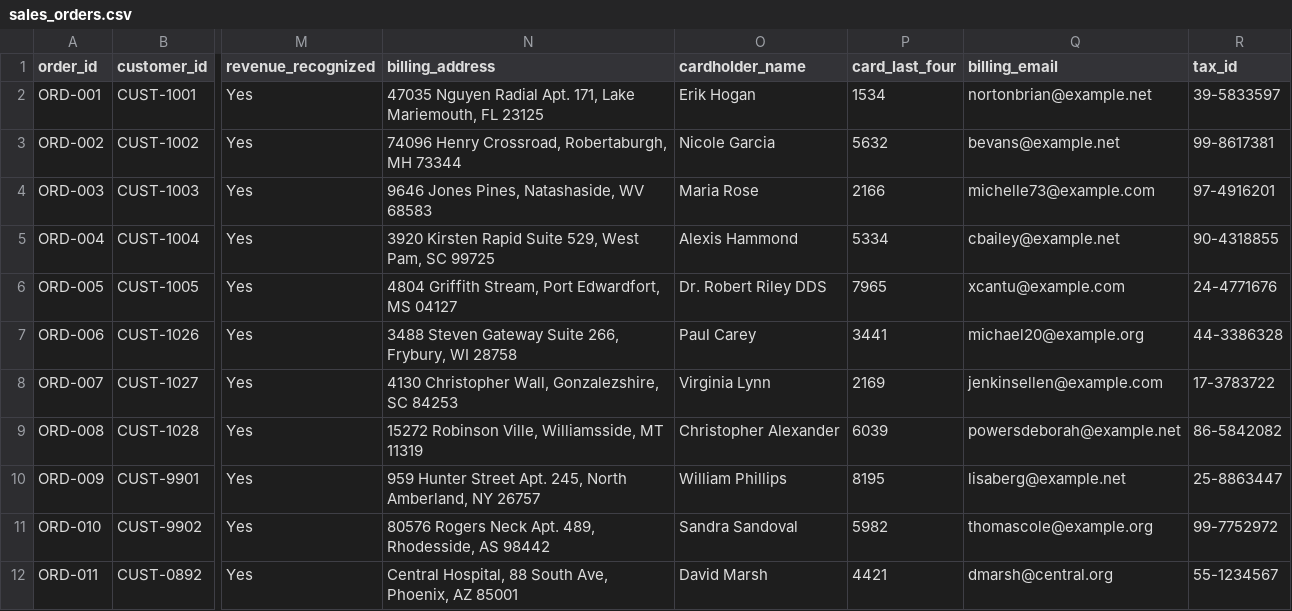
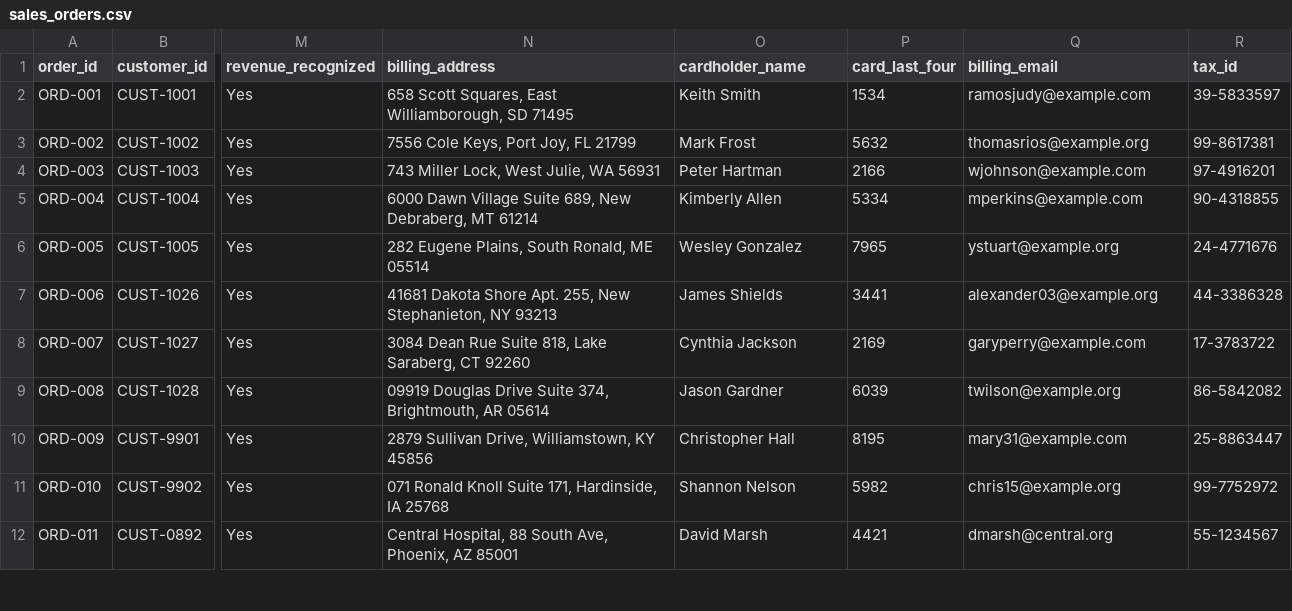
Before and after one commit to adminaffine/Bioventus-MockUp, a CSV file: backend/data/csv/sales_orders.csv, drawn as a sheet; only a part is shown, gaps mark what is left out; the diff covers the shown part only; the diff names each change by its address in the sheet, - before the commit and + after, or states it on an @@ line.

```diff
--- a/backend/data/csv/sales_orders.csv
+++ b/backend/data/csv/sales_orders.csv
-N2 (billing_address): 47035 Nguyen Radial Apt. 171, Lake Mariemouth, FL 23125
+N2 (billing_address): 658 Scott Squares, East Williamborough, SD 71495
-O2 (cardholder_name): Erik Hogan
+O2 (cardholder_name): Keith Smith
-Q2 (billing_email): nortonbrian@example.net
+Q2 (billing_email): ramosjudy@example.com
-N3 (billing_address): 74096 Henry Crossroad, Robertaburgh, MH 73344
+N3 (billing_address): 7556 Cole Keys, Port Joy, FL 21799
-O3 (cardholder_name): Nicole Garcia
+O3 (cardholder_name): Mark Frost
-Q3 (billing_email): bevans@example.net
+Q3 (billing_email): thomasrios@example.org
-N4 (billing_address): 9646 Jones Pines, Natashaside, WV 68583
+N4 (billing_address): 743 Miller Lock, West Julie, WA 56931
-O4 (cardholder_name): Maria Rose
+O4 (cardholder_name): Peter Hartman
-Q4 (billing_email): michelle73@example.com
+Q4 (billing_email): wjohnson@example.com
-N5 (billing_address): 3920 Kirsten Rapid Suite 529, West Pam, SC 99725
+N5 (billing_address): 6000 Dawn Village Suite 689, New Debraberg, MT 61214
-O5 (cardholder_name): Alexis Hammond
+O5 (cardholder_name): Kimberly Allen
-Q5 (billing_email): cbailey@example.net
+Q5 (billing_email): mperkins@example.com
-N6 (billing_address): 4804 Griffith Stream, Port Edwardfort, MS 04127
+N6 (billing_address): 282 Eugene Plains, South Ronald, ME 05514
-O6 (cardholder_name): Dr. Robert Riley DDS
+O6 (cardholder_name): Wesley Gonzalez
-Q6 (billing_email): xcantu@example.com
+Q6 (billing_email): ystuart@example.org
-N7 (billing_address): 3488 Steven Gateway Suite 266, Frybury, WI 28758
+N7 (billing_address): 41681 Dakota Shore Apt. 255, New Stephanieton, NY 93213
-O7 (cardholder_name): Paul Carey
+O7 (cardholder_name): James Shields
-Q7 (billing_email): michael20@example.org
+Q7 (billing_email): alexander03@example.org
-N8 (billing_address): 4130 Christopher Wall, Gonzalezshire, SC 84253
+N8 (billing_address): 3084 Dean Rue Suite 818, Lake Saraberg, CT 92260
-O8 (cardholder_name): Virginia Lynn
+O8 (cardholder_name): Cynthia Jackson
-Q8 (billing_email): jenkinsellen@example.com
+Q8 (billing_email): garyperry@example.com
-N9 (billing_address): 15272 Robinson Ville, Williamsside, MT 11319
+N9 (billing_address): 09919 Douglas Drive Suite 374, Brightmouth, AR 05614
-O9 (cardholder_name): Christopher Alexander
+O9 (cardholder_name): Jason Gardner
-Q9 (billing_email): powersdeborah@example.net
+Q9 (billing_email): twilson@example.org
-N10 (billing_address): 959 Hunter Street Apt. 245, North Amberland, NY 26757
+N10 (billing_address): 2879 Sullivan Drive, Williamstown, KY 45856
-O10 (cardholder_name): William Phillips
+O10 (cardholder_name): Christopher Hall
-Q10 (billing_email): lisaberg@example.net
+Q10 (billing_email): mary31@example.com
-N11 (billing_address): 80576 Rogers Neck Apt. 489, Rhodesside, AS 98442
+N11 (billing_address): 071 Ronald Knoll Suite 171, Hardinside, IA 25768
-O11 (cardholder_name): Sandra Sandoval
+O11 (cardholder_name): Shannon Nelson
-Q11 (billing_email): thomascole@example.org
+Q11 (billing_email): chris15@example.org
```
Also changed, not shown: 39 edited cells elsewhere in this file, backend/data/csv/customer_master.csv, backend/data/csv/patient_support.csv, 5 other files.
